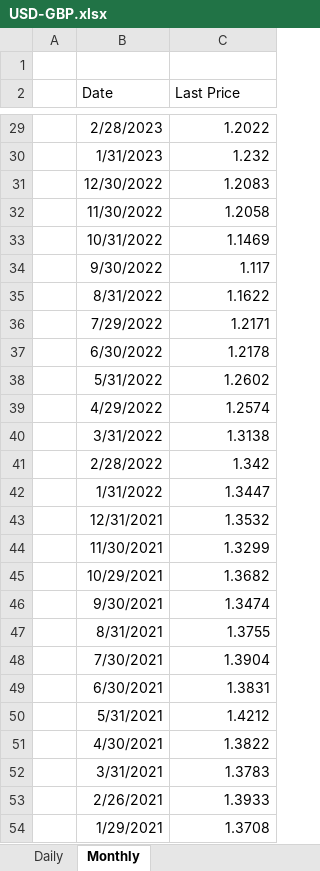
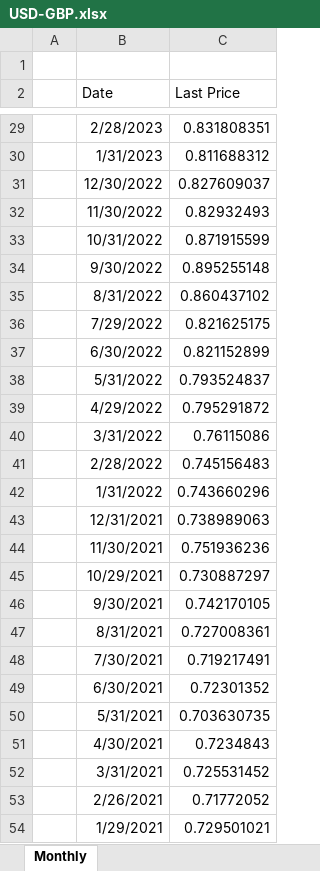
Before and after one commit to dhrunal13/TheReddestBulls, an Excel workbook: raw_data/Forex Rates/USD-GBP.xlsx, sheet Monthly, drawn as a sheet; only a part is shown, gaps mark what is left out; values as stored, in another font and other column widths than the file's, no borders; the diff covers the shown part only; the diff names each change by its address in the sheet, - before the commit and + after, or states it on an @@ line.

```diff
--- a/raw_data/Forex Rates/USD-GBP.xlsx (sheet Monthly)
+++ b/raw_data/Forex Rates/USD-GBP.xlsx (sheet Monthly)
-sheet tab: Daily
-C29 (Last Price): 1.2022
+C29 (Last Price): 0.831808351
-C30 (Last Price): 1.232
+C30 (Last Price): 0.811688312
-C31 (Last Price): 1.2083
+C31 (Last Price): 0.827609037
-C32 (Last Price): 1.2058
+C32 (Last Price): 0.82932493
-C33 (Last Price): 1.1469
+C33 (Last Price): 0.871915599
-C34 (Last Price): 1.117
+C34 (Last Price): 0.895255148
-C35 (Last Price): 1.1622
+C35 (Last Price): 0.860437102
-C36 (Last Price): 1.2171
+C36 (Last Price): 0.821625175
-C37 (Last Price): 1.2178
+C37 (Last Price): 0.821152899
-C38 (Last Price): 1.2602
+C38 (Last Price): 0.793524837
-C39 (Last Price): 1.2574
+C39 (Last Price): 0.795291872
-C40 (Last Price): 1.3138
+C40 (Last Price): 0.76115086
-C41 (Last Price): 1.342
+C41 (Last Price): 0.745156483
-C42 (Last Price): 1.3447
+C42 (Last Price): 0.743660296
-C43 (Last Price): 1.3532
+C43 (Last Price): 0.738989063
-C44 (Last Price): 1.3299
+C44 (Last Price): 0.751936236
-C45 (Last Price): 1.3682
+C45 (Last Price): 0.730887297
-C46 (Last Price): 1.3474
+C46 (Last Price): 0.742170105
-C47 (Last Price): 1.3755
+C47 (Last Price): 0.727008361
-C48 (Last Price): 1.3904
+C48 (Last Price): 0.719217491
-C49 (Last Price): 1.3831
+C49 (Last Price): 0.72301352
-C50 (Last Price): 1.4212
+C50 (Last Price): 0.703630735
-C51 (Last Price): 1.3822
+C51 (Last Price): 0.7234843
-C52 (Last Price): 1.3783
+C52 (Last Price): 0.725531452
-C53 (Last Price): 1.3933
+C53 (Last Price): 0.71772052
-C54 (Last Price): 1.3708
+C54 (Last Price): 0.729501021
```
Also changed, not shown: 254 edited cells elsewhere in this sheet, 4 other files.
